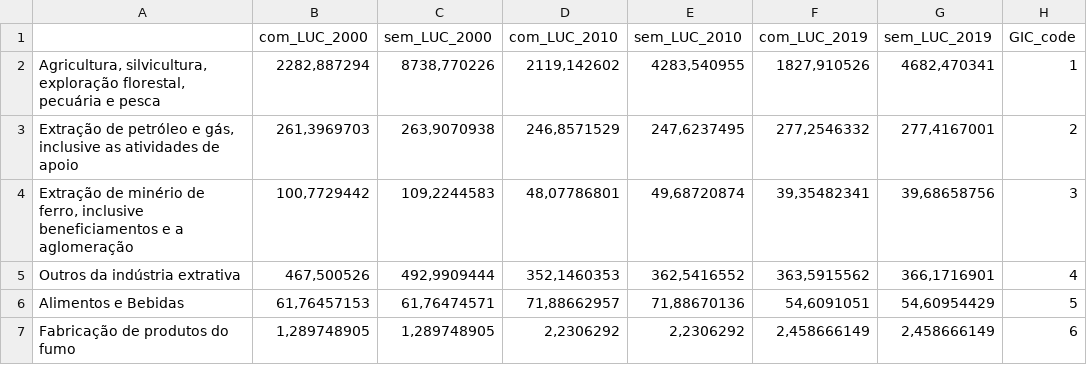
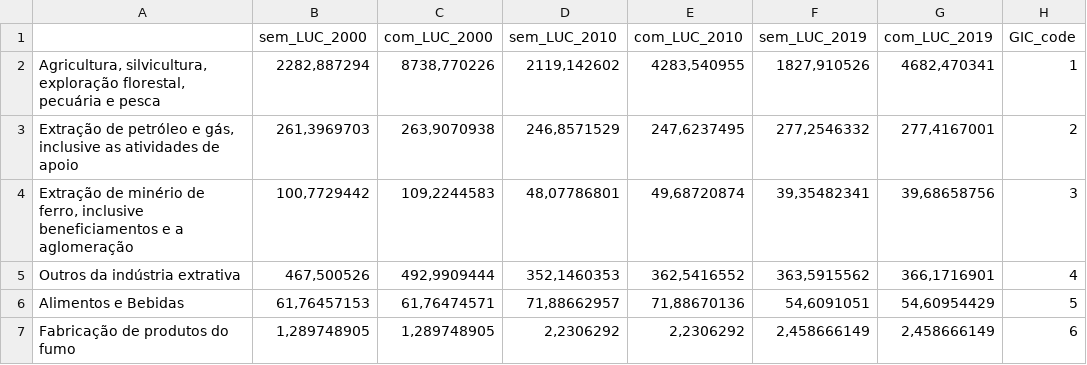
Before and after one commit to BAFurtado/PS3, a CSV file: auxiliary/emissions_data/emission_intensity.csv, drawn as a sheet; only a part is shown.

```diff
--- a/auxiliary/emissions_data/emission_intensity.csv
+++ b/auxiliary/emissions_data/emission_intensity.csv
@@ -1,2 +1,2 @@
-;com_LUC_2000;sem_LUC_2000;com_LUC_2010;sem_LUC_2010;com_LUC_2019;sem_LUC_2019;GIC_code
+;sem_LUC_2000;com_LUC_2000;sem_LUC_2010;com_LUC_2010;sem_LUC_2019;com_LUC_2019;GIC_code
 Agricultura, silvicultura, exploração florestal, pecuária e pesca;2282,887294;8738,770226;2119,142602;4283,540955;1827,910526;4682,470341;1
```
Also changed, not shown: auxiliary/emissions_data/emissions_12_sectors_2019.csv, input/emissions_sectors.csv, 9 other files.
